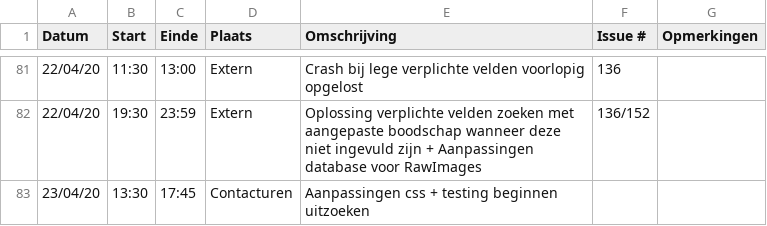
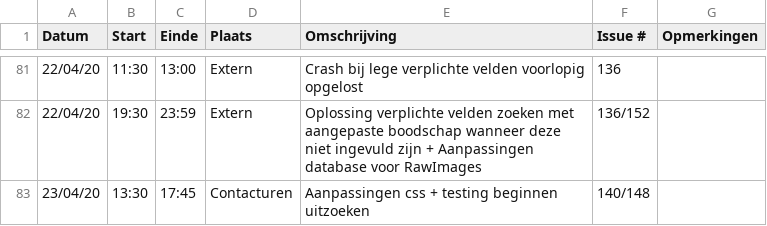
Before and after one commit to philipkukoba/Bachelors-Dissertation-DroneWebApp, a CSV file: logboeken/BeyneNathan.csv, drawn as a sheet; only a part is shown, gaps mark what is left out.

Commit message:
Update BeyneNathan.csv

```diff
--- a/logboeken/BeyneNathan.csv
+++ b/logboeken/BeyneNathan.csv
@@ -82,2 +82,2 @@ Datum,Start,Einde,Plaats,Omschrijving,Issue #,Opmerkingen
 22/04/20,19:30,23:59,Extern,Oplossing verplichte velden zoeken met aangepaste boodschap wanneer deze niet ingevuld zijn + Aanpassingen database voor RawImages,136/152,
-23/04/20,13:30,17:45,Contacturen,Aanpassingen css + testing beginnen uitzoeken,,
+23/04/20,13:30,17:45,Contacturen,Aanpassingen css + testing beginnen uitzoeken,140/148,
```
